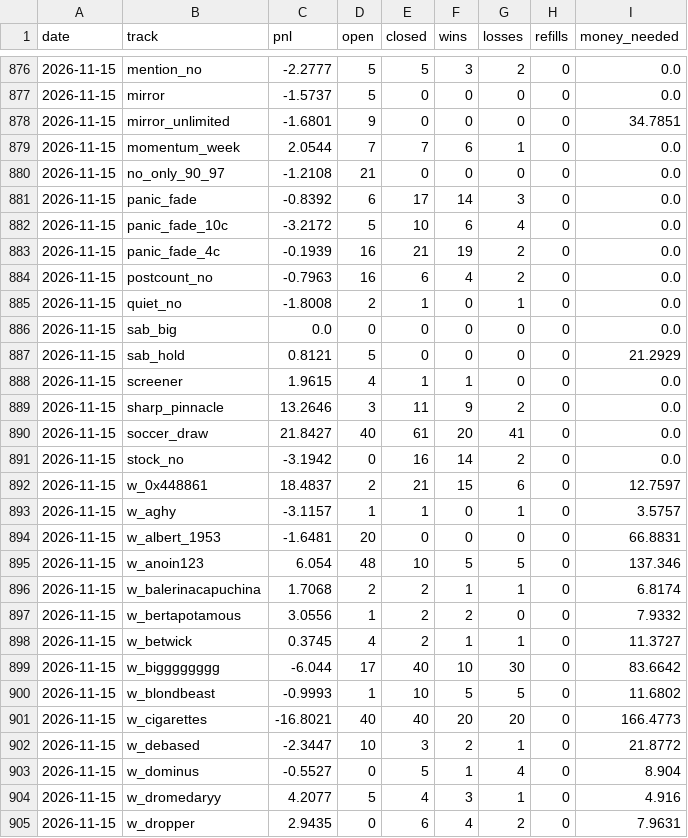
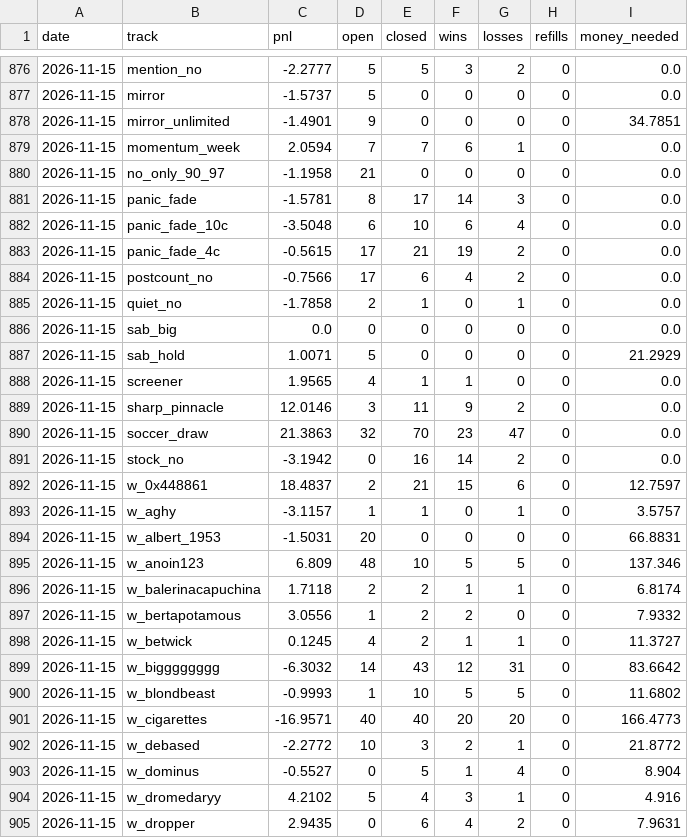
Before and after one commit to palsk1/poly-paper-bot, a CSV file: state/history.csv, drawn as a sheet; only a part is shown, gaps mark what is left out; the diff covers the shown part only.

```diff
--- a/state/history.csv
+++ b/state/history.csv
@@ -877,15 +877,15 @@ date,track,pnl,open,closed,wins,losses,refills,money_needed
 2026-11-15,mirror,-1.5737,5,0,0,0,0,0.0
-2026-11-15,mirror_unlimited,-1.6801,9,0,0,0,0,34.7851
-2026-11-15,momentum_week,2.0544,7,7,6,1,0,0.0
-2026-11-15,no_only_90_97,-1.2108,21,0,0,0,0,0.0
-2026-11-15,panic_fade,-0.8392,6,17,14,3,0,0.0
-2026-11-15,panic_fade_10c,-3.2172,5,10,6,4,0,0.0
-2026-11-15,panic_fade_4c,-0.1939,16,21,19,2,0,0.0
-2026-11-15,postcount_no,-0.7963,16,6,4,2,0,0.0
-2026-11-15,quiet_no,-1.8008,2,1,0,1,0,0.0
+2026-11-15,mirror_unlimited,-1.4901,9,0,0,0,0,34.7851
+2026-11-15,momentum_week,2.0594,7,7,6,1,0,0.0
+2026-11-15,no_only_90_97,-1.1958,21,0,0,0,0,0.0
+2026-11-15,panic_fade,-1.5781,8,17,14,3,0,0.0
+2026-11-15,panic_fade_10c,-3.5048,6,10,6,4,0,0.0
+2026-11-15,panic_fade_4c,-0.5615,17,21,19,2,0,0.0
+2026-11-15,postcount_no,-0.7566,17,6,4,2,0,0.0
+2026-11-15,quiet_no,-1.7858,2,1,0,1,0,0.0
 2026-11-15,sab_big,0.0,0,0,0,0,0,0.0
-2026-11-15,sab_hold,0.8121,5,0,0,0,0,21.2929
-2026-11-15,screener,1.9615,4,1,1,0,0,0.0
-2026-11-15,sharp_pinnacle,13.2646,3,11,9,2,0,0.0
-2026-11-15,soccer_draw,21.8427,40,61,20,41,0,0.0
+2026-11-15,sab_hold,1.0071,5,0,0,0,0,21.2929
+2026-11-15,screener,1.9565,4,1,1,0,0,0.0
+2026-11-15,sharp_pinnacle,12.0146,3,11,9,2,0,0.0
+2026-11-15,soccer_draw,21.3863,32,70,23,47,0,0.0
 2026-11-15,stock_no,-3.1942,0,16,14,2,0,0.0
@@ -893,13 +893,13 @@ date,track,pnl,open,closed,wins,losses,refills,money_needed
 2026-11-15,w_aghy,-3.1157,1,1,0,1,0,3.5757
-2026-11-15,w_albert_1953,-1.6481,20,0,0,0,0,66.8831
-2026-11-15,w_anoin123,6.054,48,10,5,5,0,137.346
-2026-11-15,w_balerinacapuchina,1.7068,2,2,1,1,0,6.8174
+2026-11-15,w_albert_1953,-1.5031,20,0,0,0,0,66.8831
+2026-11-15,w_anoin123,6.809,48,10,5,5,0,137.346
+2026-11-15,w_balerinacapuchina,1.7118,2,2,1,1,0,6.8174
 2026-11-15,w_bertapotamous,3.0556,1,2,2,0,0,7.9332
-2026-11-15,w_betwick,0.3745,4,2,1,1,0,11.3727
-2026-11-15,w_bigggggggg,-6.044,17,40,10,30,0,83.6642
+2026-11-15,w_betwick,0.1245,4,2,1,1,0,11.3727
+2026-11-15,w_bigggggggg,-6.3032,14,43,12,31,0,83.6642
 2026-11-15,w_blondbeast,-0.9993,1,10,5,5,0,11.6802
-2026-11-15,w_cigarettes,-16.8021,40,40,20,20,0,166.4773
-2026-11-15,w_debased,-2.3447,10,3,2,1,0,21.8772
+2026-11-15,w_cigarettes,-16.9571,40,40,20,20,0,166.4773
+2026-11-15,w_debased,-2.2772,10,3,2,1,0,21.8772
 2026-11-15,w_dominus,-0.5527,0,5,1,4,0,8.904
-2026-11-15,w_dromedaryy,4.2077,5,4,3,1,0,4.916
+2026-11-15,w_dromedaryy,4.2102,5,4,3,1,0,4.916
 2026-11-15,w_dropper,2.9435,0,6,4,2,0,7.9631
```
Also changed, not shown: 90 edited cells elsewhere in this file, 10 other files.
